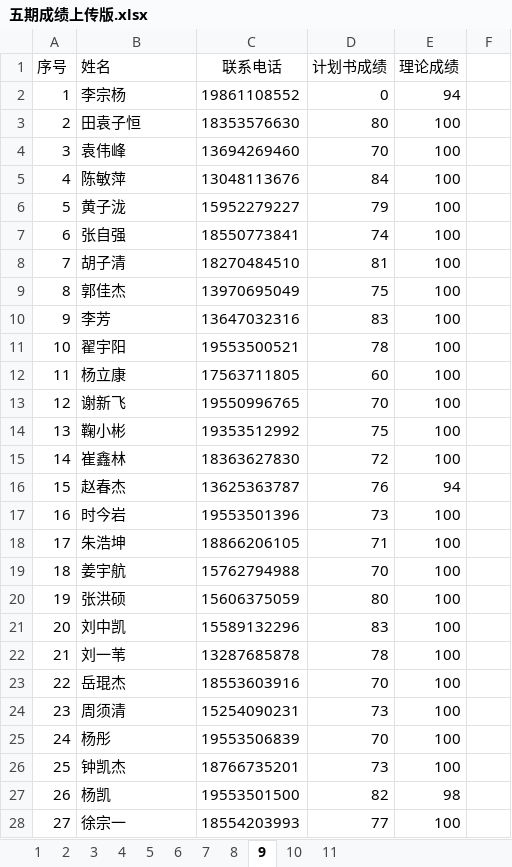
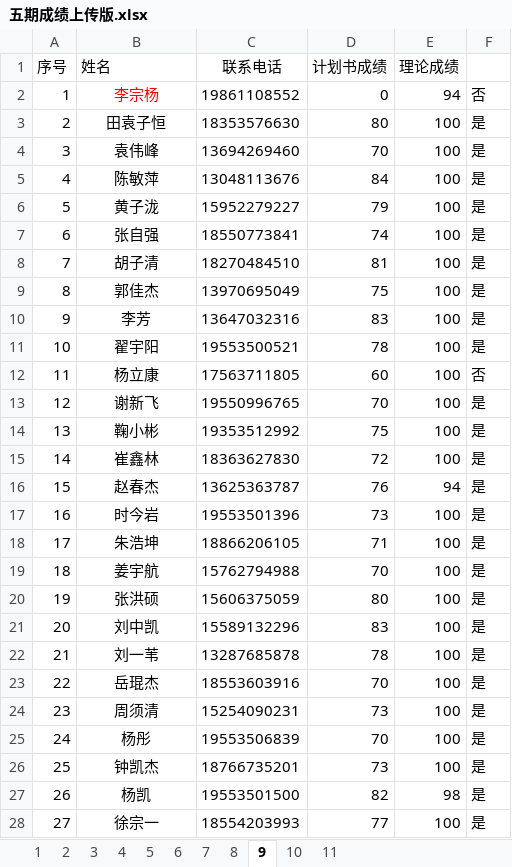
Before and after one commit to sleephea/score, an Excel workbook: RawData/五期成绩上传版.xlsx, sheet 9, drawn as a sheet; only a part is shown; values as stored, in another font and other column widths than the file's, no borders; the diff covers the shown part only; the diff names each change by its address in the sheet, - before the commit and + after, or states it on an @@ line.

```diff
--- a/RawData/五期成绩上传版.xlsx (sheet 9)
+++ b/RawData/五期成绩上传版.xlsx (sheet 9)
-B2:B28 alignment: left
+B2:B28 alignment: center
-B2 text colour: black
+B2 text colour: #FF0000
-F2: (empty)
+F2: 否
-F3:F11: (empty)
+F3:F11: 是
-F12: (empty)
+F12: 否
-F13:F28: (empty)
+F13:F28: 是
```
Also changed, not shown: 17 edited cells and cell formats elsewhere in this sheet, sheet 5, sheet 10, sheet 7, sheet 6, sheet 4, sheet 1, 4 more sheets, RawData/3创业第5期上报人社局成绩20230226.xlsx, 5 other files.
